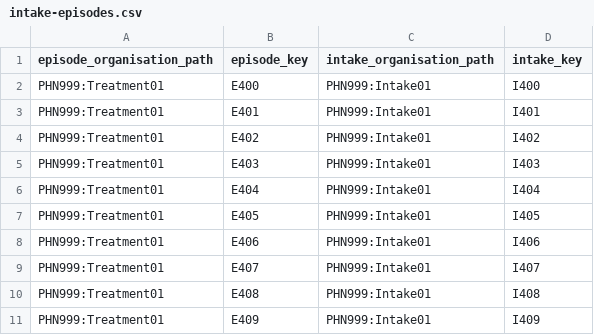
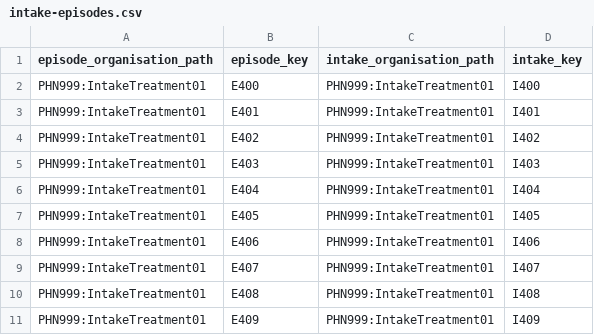
Before and after one commit to logicly-au/pmhc-mds-spec, a CSV file: doc/_static/example-files/treatment/intake-episodes.csv, drawn as a sheet.

Commit message:
Correcting example files.

```diff
--- a/doc/_static/example-files/treatment/intake-episodes.csv
+++ b/doc/_static/example-files/treatment/intake-episodes.csv
@@ -1,11 +1,11 @@
 episode_organisation_path,episode_key,intake_organisation_path,intake_key
-PHN999:Treatment01,E400,PHN999:Intake01,I400
-PHN999:Treatment01,E401,PHN999:Intake01,I401
-PHN999:Treatment01,E402,PHN999:Intake01,I402
-PHN999:Treatment01,E403,PHN999:Intake01,I403
-PHN999:Treatment01,E404,PHN999:Intake01,I404
-PHN999:Treatment01,E405,PHN999:Intake01,I405
-PHN999:Treatment01,E406,PHN999:Intake01,I406
-PHN999:Treatment01,E407,PHN999:Intake01,I407
-PHN999:Treatment01,E408,PHN999:Intake01,I408
-PHN999:Treatment01,E409,PHN999:Intake01,I409
+PHN999:IntakeTreatment01,E400,PHN999:IntakeTreatment01,I400
+PHN999:IntakeTreatment01,E401,PHN999:IntakeTreatment01,I401
+PHN999:IntakeTreatment01,E402,PHN999:IntakeTreatment01,I402
+PHN999:IntakeTreatment01,E403,PHN999:IntakeTreatment01,I403
+PHN999:IntakeTreatment01,E404,PHN999:IntakeTreatment01,I404
+PHN999:IntakeTreatment01,E405,PHN999:IntakeTreatment01,I405
+PHN999:IntakeTreatment01,E406,PHN999:IntakeTreatment01,I406
+PHN999:IntakeTreatment01,E407,PHN999:IntakeTreatment01,I407
+PHN999:IntakeTreatment01,E408,PHN999:IntakeTreatment01,I408
+PHN999:IntakeTreatment01,E409,PHN999:IntakeTreatment01,I409
```
Also changed, not shown: doc/_static/example-files/combined-delete/iar-dst.csv, doc/_static/example-files/treatment/clients.csv, 34 other files.
